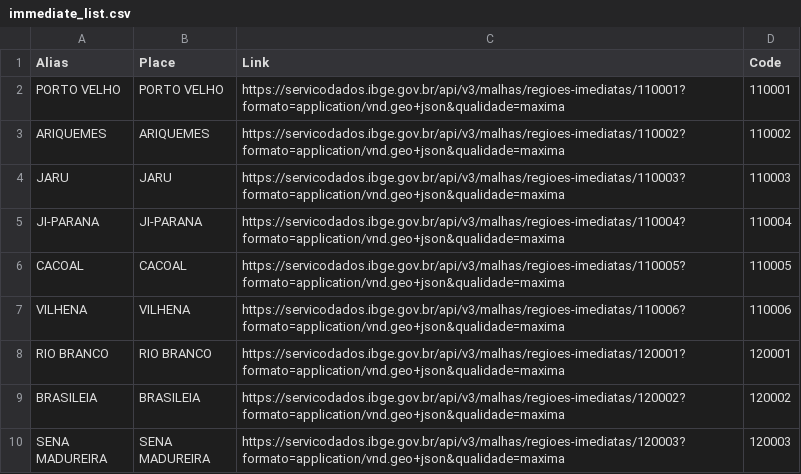
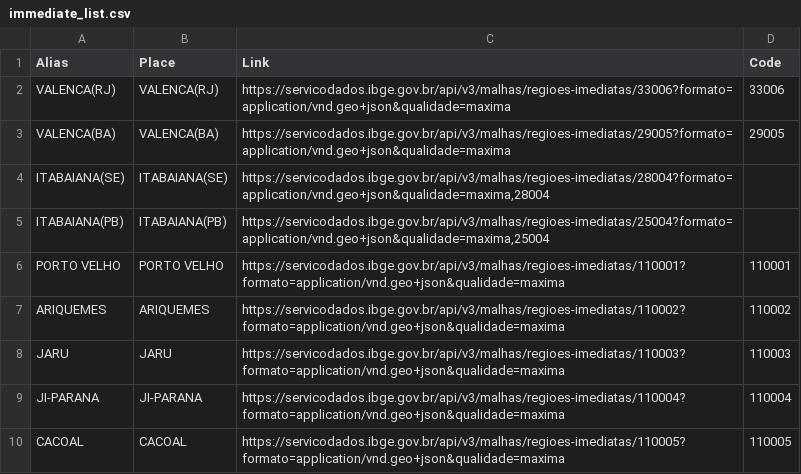
Before and after one commit to CodePlayData/tesa, a CSV file: src/data/immediate_list.csv, drawn as a sheet; only a part is shown; the shorter side is filled out with more unchanged rows; the diff names each change by its address in the sheet, - before the commit and + after, or states it on an @@ line.

```diff
--- a/src/data/immediate_list.csv
+++ b/src/data/immediate_list.csv
+row 2: VALENCA(RJ) | VALENCA(RJ) | https://servicodados.ibge.gov.br/api/v3/malhas/regioes-imediatas/33006?formato=application/vnd.geo+json&qualidade=maxima | 33006
+row 3: VALENCA(BA) | VALENCA(BA) | https://servicodados.ibge.gov.br/api/v3/malhas/regioes-imediatas/29005?formato=application/vnd.geo+json&qualidade=maxima | 29005
+row 4: ITABAIANA(SE) | ITABAIANA(SE) | https://servicodados.ibge.gov.br/api/v3/malhas/regioes-imediatas/28004?formato=application/vnd.geo+json&qualidade=maxima,28004
+row 5: ITABAIANA(PB) | ITABAIANA(PB) | https://servicodados.ibge.gov.br/api/v3/malhas/regioes-imediatas/25004?formato=application/vnd.geo+json&qualidade=maxima,25004
```
Also changed, not shown: 2 other files.
